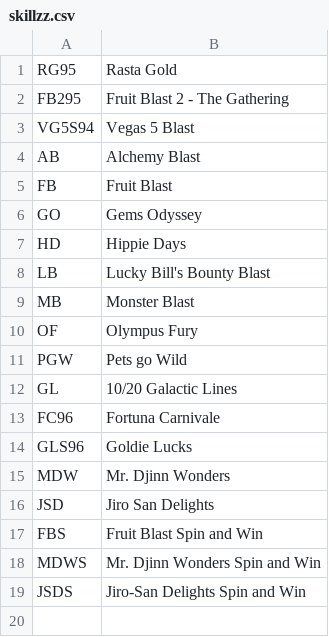
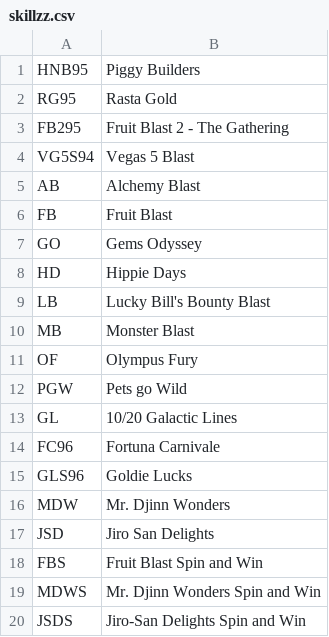
Before and after one commit to tecnodata2015/slots, a CSV file: skillzz.csv, drawn as a sheet.

Commit message:
Se agrega nuevo slots de skillzz and amusnet

```diff
--- a/skillzz.csv
+++ b/skillzz.csv
@@ -1 +1,2 @@
+HNB95,Piggy Builders
 RG95,Rasta Gold
```
Also changed, not shown: amusnet.csv, 1 other file.
